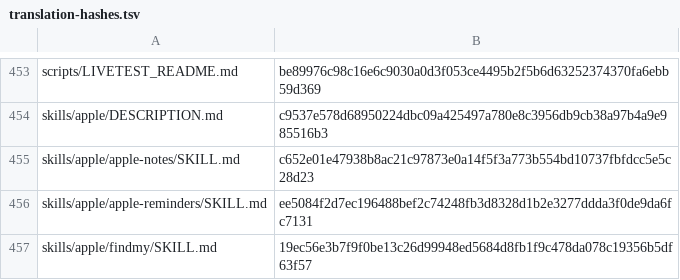
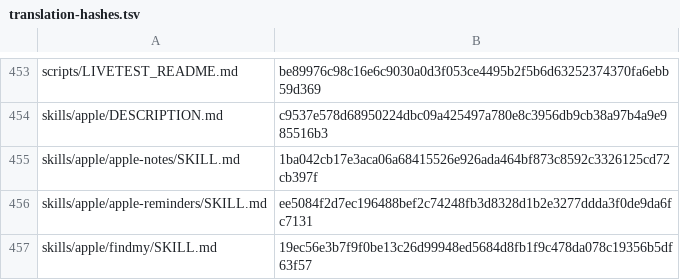
Before and after one commit to RyderFreeman4Logos/hermes-agent-docs-i18n, a TSV file: state/translation-hashes.tsv, drawn as a sheet; only a part is shown, gaps mark what is left out.

```diff
--- a/state/translation-hashes.tsv
+++ b/state/translation-hashes.tsv
@@ -454,3 +454,3 @@ scripts/LIVETEST_README.md	be89976c98c16e6c9030a0d3f053ce4495b2f5b6d63252374370f
 skills/apple/DESCRIPTION.md	c9537e578d68950224dbc09a425497a780e8c3956db9cb38a97b4a9e985516b3
-skills/apple/apple-notes/SKILL.md	c652e01e47938b8ac21c97873e0a14f5f3a773b554bd10737fbfdcc5e5c28d23
+skills/apple/apple-notes/SKILL.md	1ba042cb17e3aca06a68415526e926ada464bf873c8592c3326125cd72cb397f
 skills/apple/apple-reminders/SKILL.md	ee5084f2d7ec196488bef2c74248fb3d8328d1b2e3277ddda3f0de9da6fc7131
```
Also changed, not shown: 2 other files.
